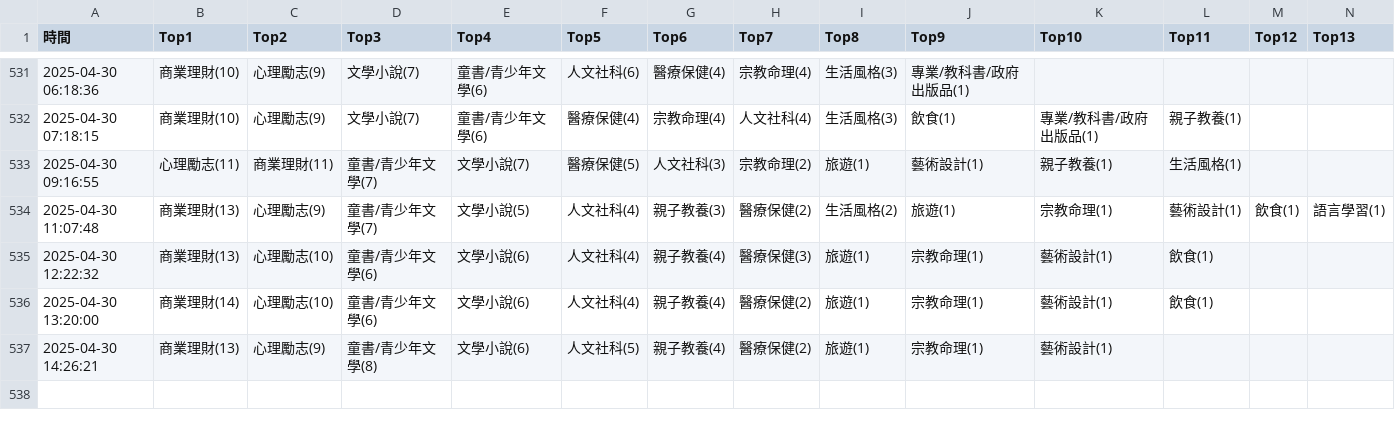
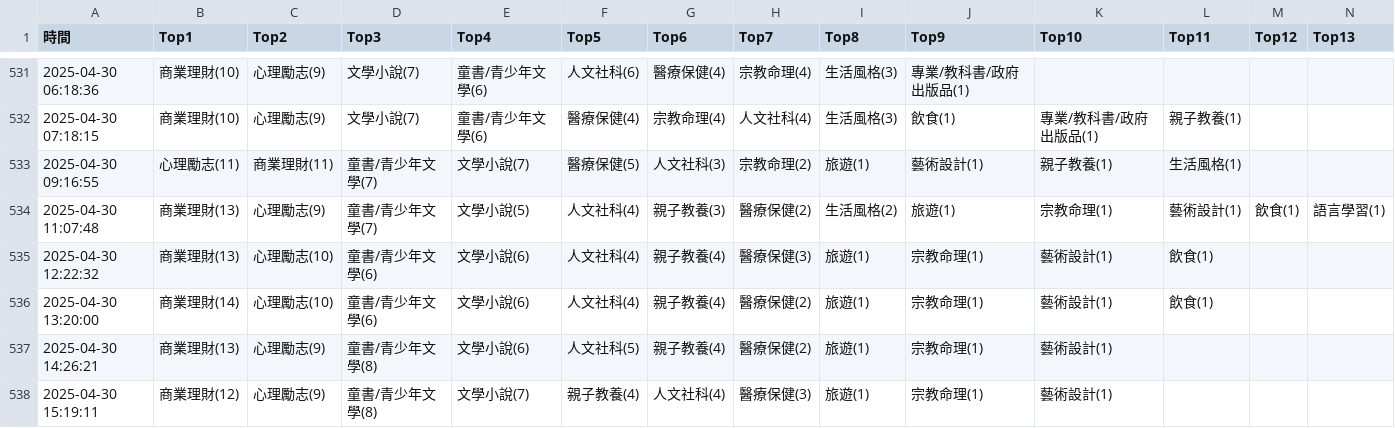
Before and after one commit to allenwhitewho/s1111409_mid, a CSV file: category_log.csv, drawn as a sheet; only a part is shown, gaps mark what is left out; rows hold the shown columns only; the diff names each change by its address in the sheet, - before the commit and + after, or states it on an @@ line.

Commit message:
chore: update CSV data from workflow every hour

```diff
--- a/category_log.csv
+++ b/category_log.csv
+row 538: 2025-04-30 15:19:11 | 商業理財(12) | 心理勵志(9) | 童書/青少年文學(8) | 文學小說(7) | 親子教養(4) | 人文社科(4) | 醫療保健(3) | 旅遊(1) | 宗教命理(1) | 藝術設計(1)
```
Also changed, not shown: api.csv.
